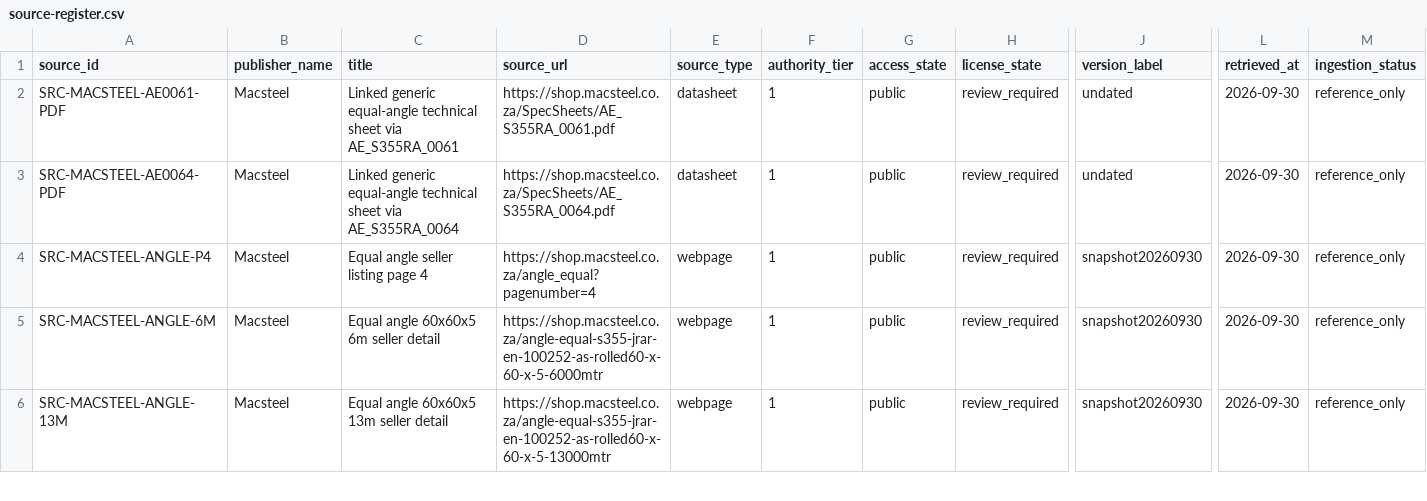
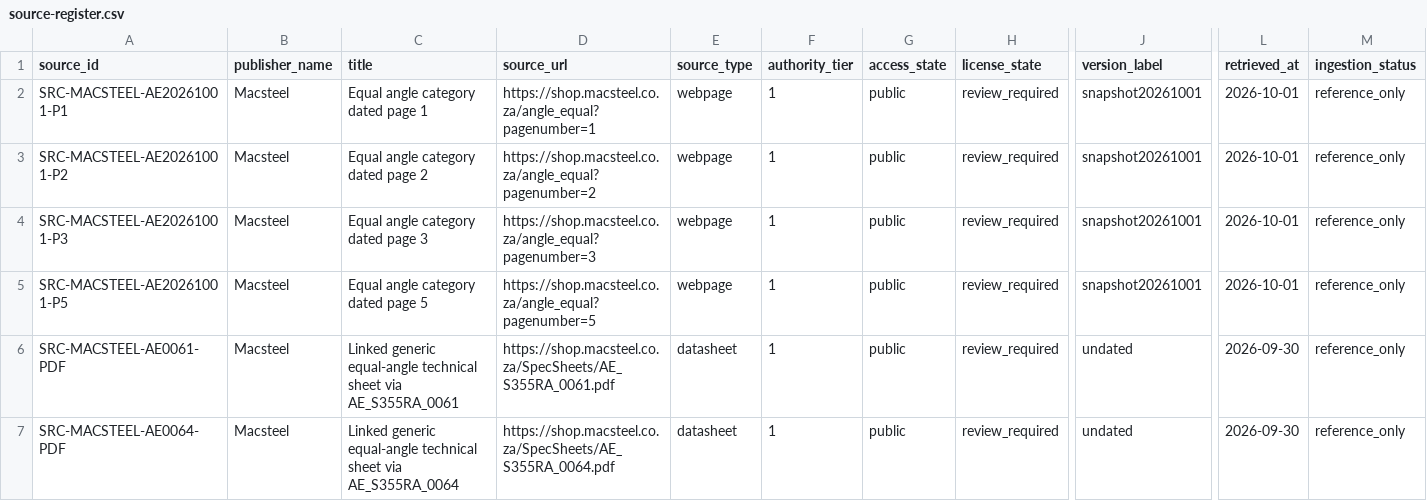
Before and after one commit to drester08/universalpartnumber, a CSV file: registry/data/source-register.csv, drawn as a sheet; only a part is shown, gaps mark what is left out; the shorter side is filled out with more unchanged rows; rows hold the shown columns only; the diff names each change by its address in the sheet, - before the commit and + after, or states it on an @@ line.

```diff
--- a/registry/data/source-register.csv
+++ b/registry/data/source-register.csv
+row 2: SRC-MACSTEEL-AE20261001-P1 | Macsteel | Equal angle category dated page 1 | https://shop.macsteel.co.za/angle_equal?pagenumber=1 | webpage | 1 | public | review_required | snapshot20261001 | 2026-10-01 | reference_only
+row 3: SRC-MACSTEEL-AE20261001-P2 | Macsteel | Equal angle category dated page 2 | https://shop.macsteel.co.za/angle_equal?pagenumber=2 | webpage | 1 | public | review_required | snapshot20261001 | 2026-10-01 | reference_only
+row 4: SRC-MACSTEEL-AE20261001-P3 | Macsteel | Equal angle category dated page 3 | https://shop.macsteel.co.za/angle_equal?pagenumber=3 | webpage | 1 | public | review_required | snapshot20261001 | 2026-10-01 | reference_only
+row 5: SRC-MACSTEEL-AE20261001-P5 | Macsteel | Equal angle category dated page 5 | https://shop.macsteel.co.za/angle_equal?pagenumber=5 | webpage | 1 | public | review_required | snapshot20261001 | 2026-10-01 | reference_only
```
Also changed, not shown: registry/data/source-artifacts.csv, 12 other files.
